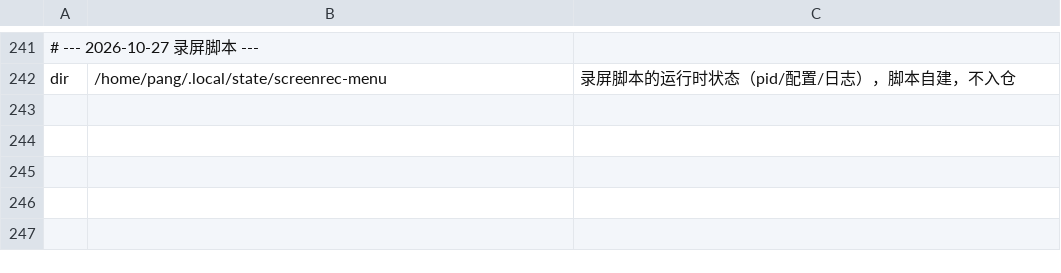
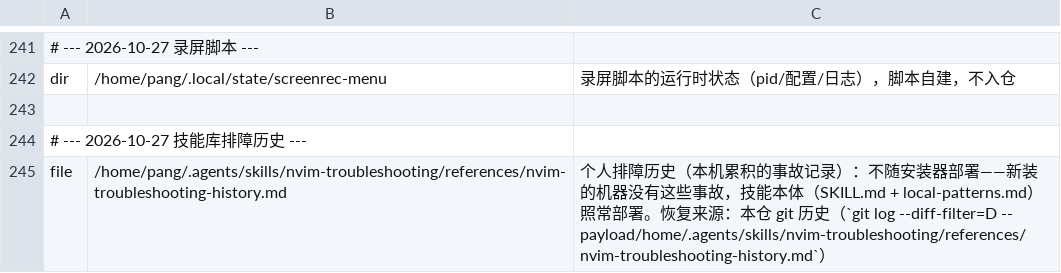
Before and after one commit to tjz123psh/arch-noctalia, a TSV file: manifests/excluded.tsv, drawn as a sheet; only a part is shown, gaps mark what is left out; the diff names each change by its address in the sheet, - before the commit and + after, or states it on an @@ line.

Commit message:
feat(grub): 关掉自动生成的 BootNext 菜单项；排障历史不再随安装器发布
- payload/system/etc/default/grub 加 GRUB_DISABLE_BOOTNEXT=true：grub 2.16 自带的
  31_efi_bootnext 会往开机菜单里写一串同名的「UEFI OS」条目，关掉后菜单干净。
  加完后该文件与样本机 /etc/default/grub 逐字节一致（真机严格对账里它从漂移转 ok）。
- payload 删除 nvim-troubleshooting-history.md（本机累积的排障历史，约 2800 行，
  安装器不需要）：files.tsv 行一并删除，excluded.tsv 记账并写明恢复来源是 git 历史；
  DETAILS 注明技能里指向历史的章节索引在新装的机器上查不到。
- 规模锁：files.tsv 539→538、excluded.tsv 153→154。

```diff
--- a/manifests/excluded.tsv
+++ b/manifests/excluded.tsv
+row 243: (empty)
+row 244: # --- 2026-10-27 技能库排障历史 ---
+row 245: file | /home/pang/.agents/skills/nvim-troubleshooting/references/nvim-troubleshooting-history.md | 个人排障历史（本机累积的事故记录）：不随安装器部署——新装的机器没有这些事故，技能本体（SKILL.md + local-patterns.md）照常部署。恢复来源：本仓 git 历史（`git log --diff-filter=D -- payload/home/.agents/skills/nvim-troubleshooting/references/nvim-troubleshooting-history.md`）
```
Also changed, not shown: manifests/files.tsv, 4 other files.
